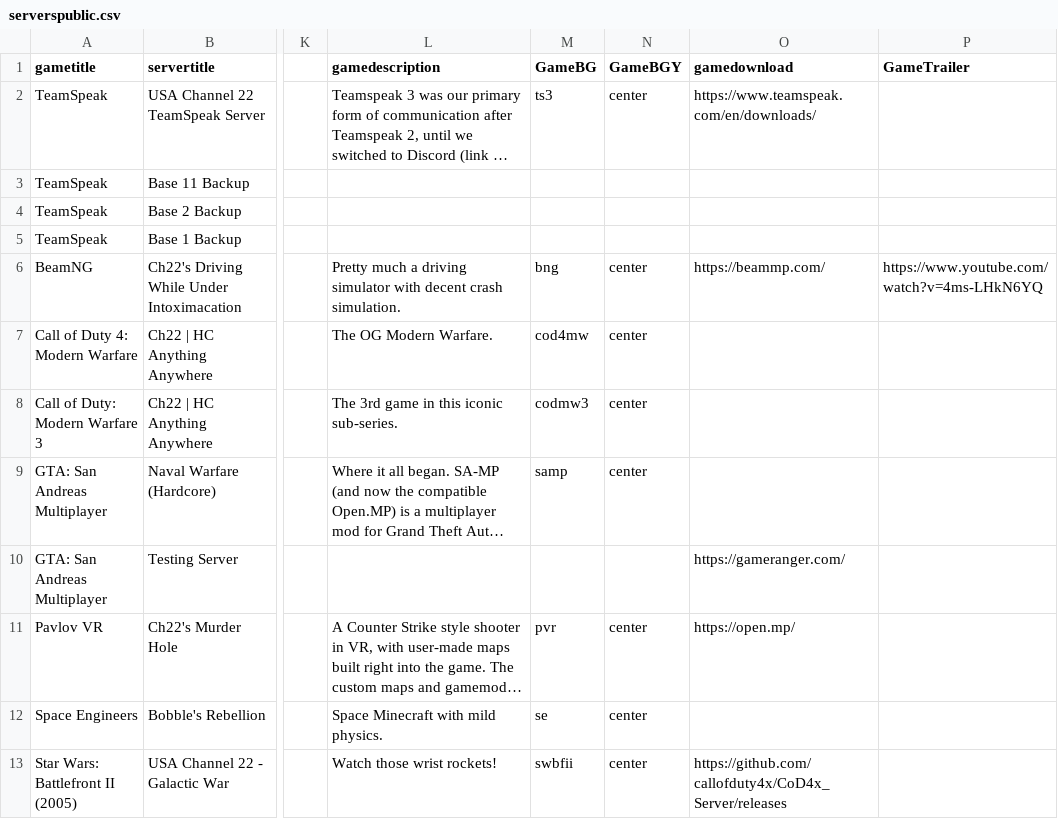
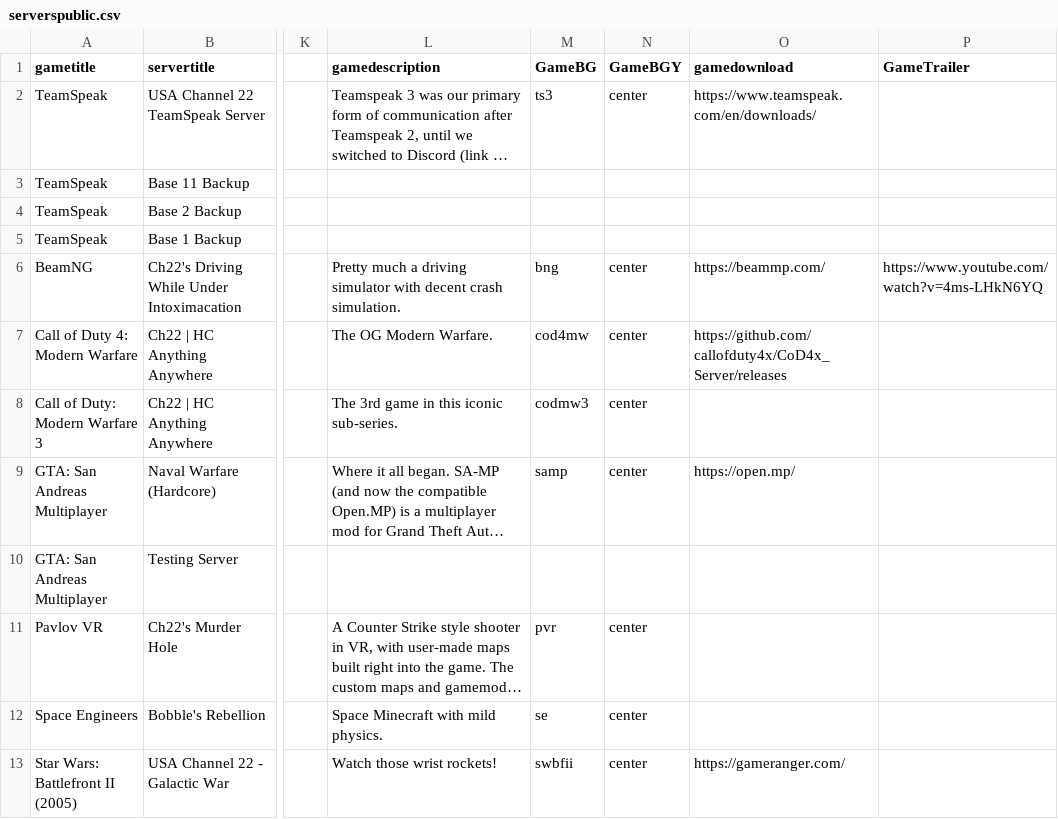
Before and after one commit to USAChannel22/usachannel22.com, a CSV file: _data/serverspublic.csv, drawn as a sheet; only a part is shown, gaps mark what is left out; long unchanged cells end in …; the diff names each change by its address in the sheet, - before the commit and + after, or states it on an @@ line.

```diff
--- a/_data/serverspublic.csv
+++ b/_data/serverspublic.csv
-O7 (gamedownload): (empty)
+O7 (gamedownload): https://github.com/callofduty4x/CoD4x_Server/releases
-O9 (gamedownload): (empty)
+O9 (gamedownload): https://open.mp/
-O10 (gamedownload): https://gameranger.com/
+O10 (gamedownload): (empty)
-O11 (gamedownload): https://open.mp/
+O11 (gamedownload): (empty)
-O13 (gamedownload): https://github.com/callofduty4x/CoD4x_Server/releases
+O13 (gamedownload): https://gameranger.com/
```
Also changed, not shown: _data/serversother.csv.
